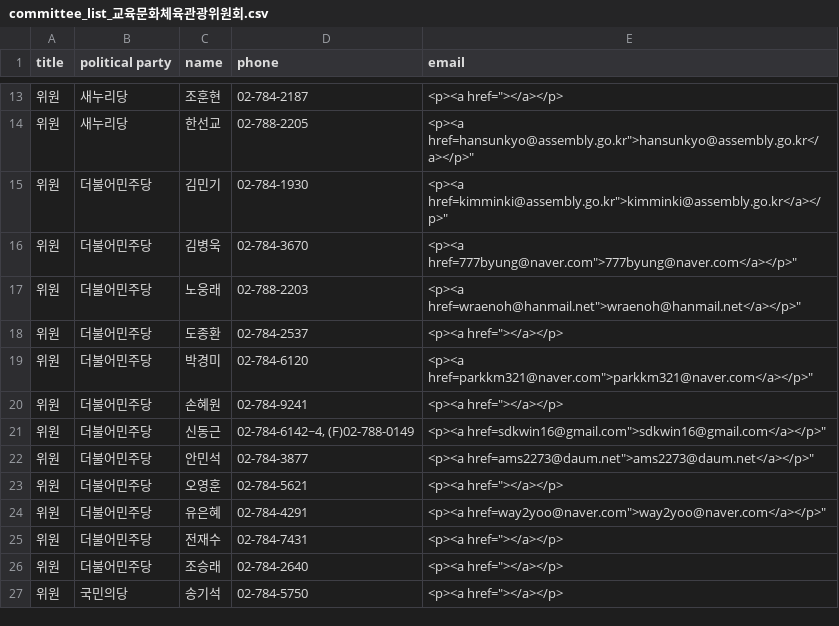
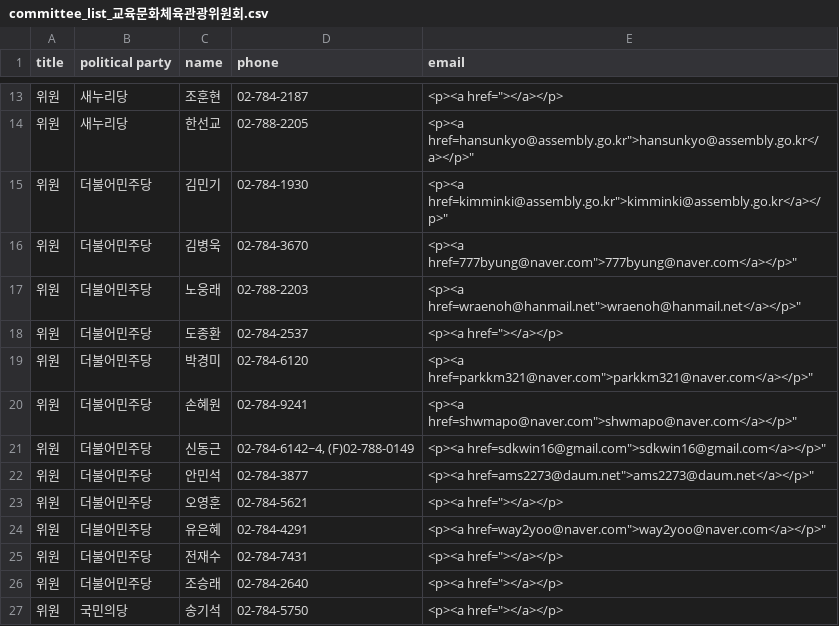
Before and after one commit to teampopong/data-assembly, a CSV file: committees/committee_list_교육문화체육관광위원회.csv, drawn as a sheet; only a part is shown, gaps mark what is left out.

```diff
--- a/committees/committee_list_교육문화체육관광위원회.csv
+++ b/committees/committee_list_교육문화체육관광위원회.csv
@@ -19,3 +19,3 @@
 "위원","더불어민주당","박경미","02-784-6120","<p><a href="parkkm321@naver.com">parkkm321@naver.com</a></p>"
-"위원","더불어민주당","손혜원","02-784-9241","<p><a href=""></a></p>"
+"위원","더불어민주당","손혜원","02-784-9241","<p><a href="shwmapo@naver.com">shwmapo@naver.com</a></p>"
 "위원","더불어민주당","신동근","02-784-6142~4, (F)02-788-0149","<p><a href="sdkwin16@gmail.com">sdkwin16@gmail.com</a></p>"
```
Also changed, not shown: assembly.csv, committees/committee_list_기획재정위원회.csv, 5 other files.
